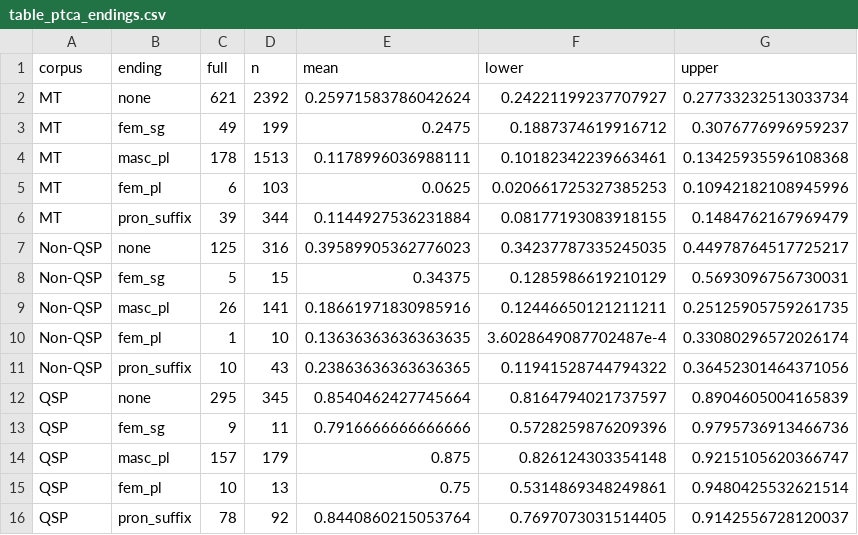
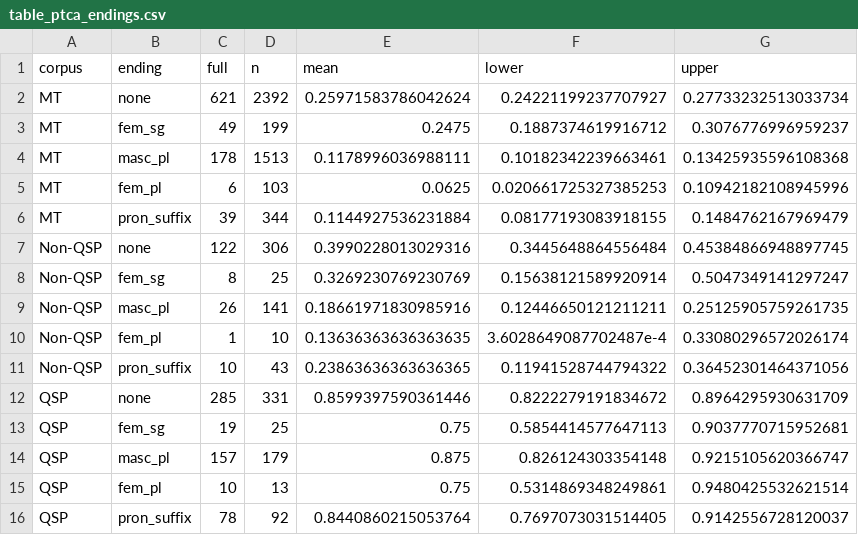
Before and after one commit to MartijnNaaijer/hebrew_spelling_variation, a CSV file: analysis/ch09_verbs/ptca_qal/figures/table_ptca_endings.csv, drawn as a sheet.

```diff
--- a/analysis/ch09_verbs/ptca_qal/figures/table_ptca_endings.csv
+++ b/analysis/ch09_verbs/ptca_qal/figures/table_ptca_endings.csv
@@ -6,4 +6,4 @@ MT,fem_pl,6,103,0.0625,0.020661725327385253,0.10942182108945996
 MT,pron_suffix,39,344,0.1144927536231884,0.08177193083918155,0.1484762167969479
-Non-QSP,none,125,316,0.39589905362776023,0.34237787335245035,0.44978764517725217
-Non-QSP,fem_sg,5,15,0.34375,0.1285986619210129,0.5693096756730031
+Non-QSP,none,122,306,0.3990228013029316,0.3445648864556484,0.45384866948897745
+Non-QSP,fem_sg,8,25,0.3269230769230769,0.15638121589920914,0.5047349141297247
 Non-QSP,masc_pl,26,141,0.18661971830985916,0.12446650121211211,0.25125905759261735
@@ -11,4 +11,4 @@ Non-QSP,fem_pl,1,10,0.13636363636363635,3.6028649087702487e-4,0.3308029657202617
 Non-QSP,pron_suffix,10,43,0.23863636363636365,0.11941528744794322,0.36452301464371056
-QSP,none,295,345,0.8540462427745664,0.8164794021737597,0.8904605004165839
-QSP,fem_sg,9,11,0.7916666666666666,0.5728259876209396,0.9795736913466736
+QSP,none,285,331,0.8599397590361446,0.8222279191834672,0.8964295930631709
+QSP,fem_sg,19,25,0.75,0.5854414577647113,0.9037770715952681
 QSP,masc_pl,157,179,0.875,0.826124303354148,0.9215105620366747
```
Also changed, not shown: analysis/ch08_nouns_adjectives/final_w/figures/table_finalw_robustness.csv, analysis/ch09_verbs/hiphil_triliteral/figures/table_hif_robustness.csv, 9 other files.
